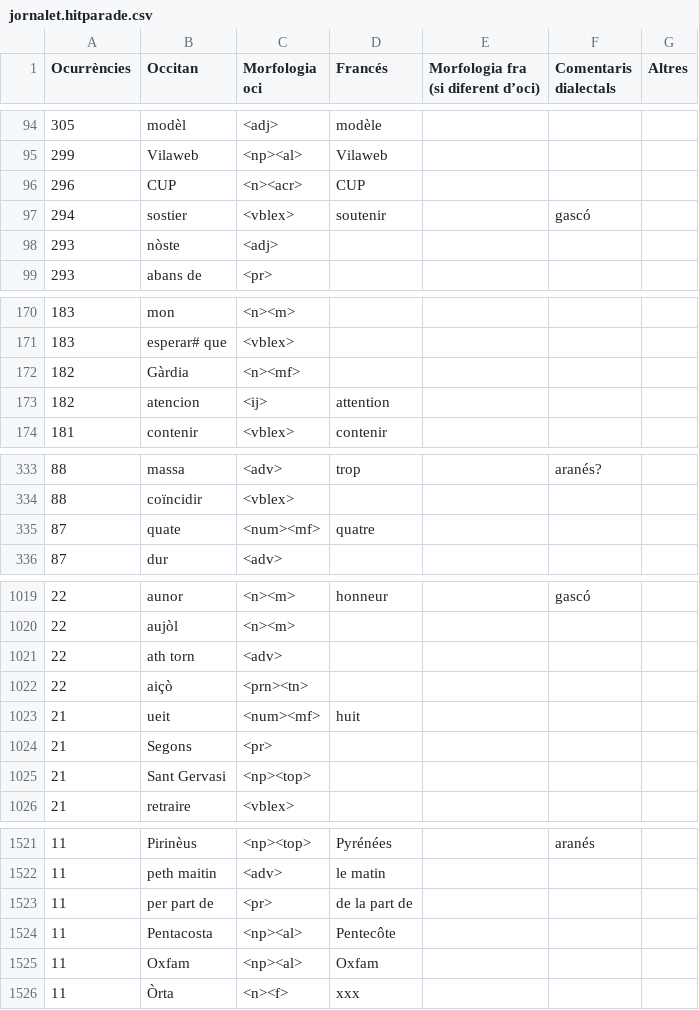
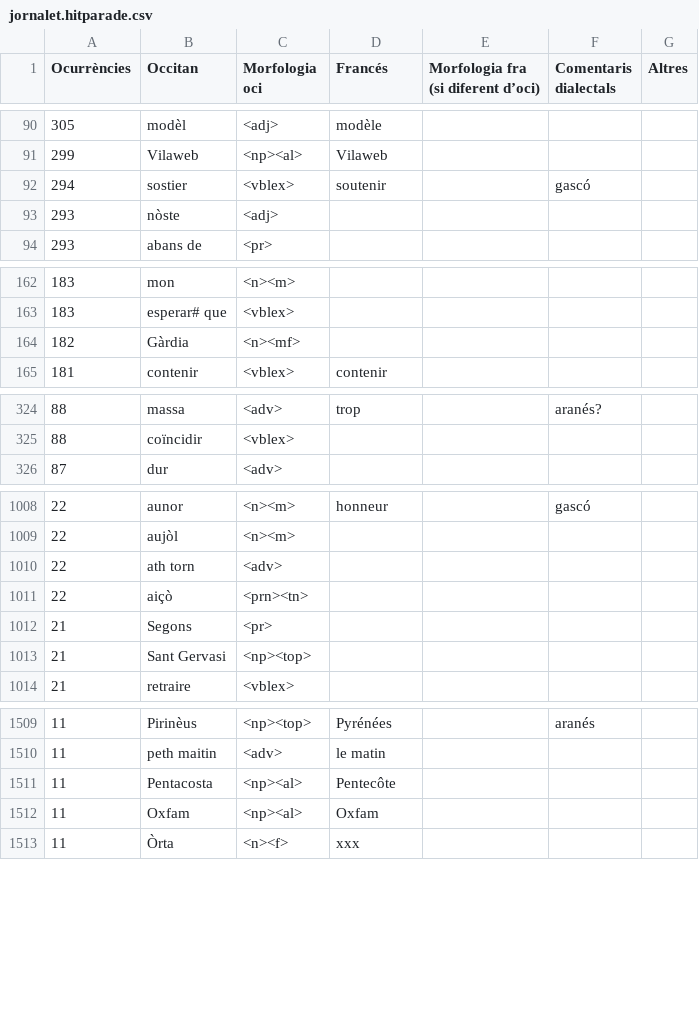
Before and after one commit to apertium/apertium-oci-fra, a CSV file: jornalet.hitparade.csv, drawn as a sheet; only a part is shown, gaps mark what is left out; the diff covers the shown part only.

```diff
--- a/jornalet.hitparade.csv
+++ b/jornalet.hitparade.csv
@@ -95,3 +91,2 @@ Ocurrències	Occitan	Morfologia oci	Francés	Morfologia fra (si diferent d’oci
 299	Vilaweb	<np><al>	Vilaweb			
-296	CUP	<n><acr>	CUP			
 294	sostier	<vblex>	soutenir		gascó	
@@ -172,3 +164,2 @@ Ocurrències	Occitan	Morfologia oci	Francés	Morfologia fra (si diferent d’oci
 182	Gàrdia	<n><mf>				
-182	atencion	<ij>	attention			
 181	contenir	<vblex>	contenir			
@@ -334,3 +325,2 @@ Ocurrències	Occitan	Morfologia oci	Francés	Morfologia fra (si diferent d’oci
 88	coïncidir	<vblex>				
-87	quate	<num><mf>	quatre			
 87	dur	<adv>				
@@ -1022,3 +1011,2 @@ Ocurrències	Occitan	Morfologia oci	Francés	Morfologia fra (si diferent d’oci
 22	aiçò	<prn><tn>				
-21	ueit	<num><mf>	huit			
 21	Segons	<pr>				
@@ -1522,3 +1510,2 @@ Ocurrències	Occitan	Morfologia oci	Francés	Morfologia fra (si diferent d’oci
 11	peth maitin	<adv>	le matin			
-11	per part de	<pr>	de la part de			
 11	Pentacosta	<np><al>	Pentecôte			
```
Also changed, not shown: 11 removed rows and 11 edited cells elsewhere in this file.
